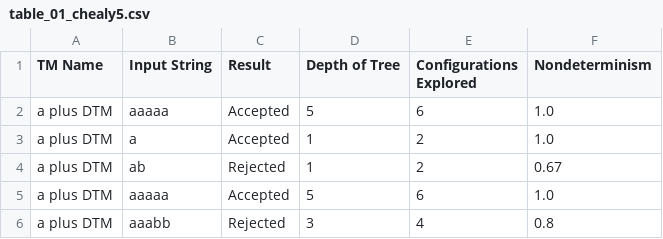
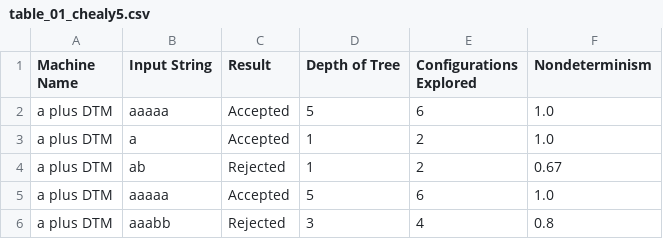
Before and after one commit to CatherineH3/Theory_of_Computing_Project02, a CSV file: table_01_chealy5.csv, drawn as a sheet.

Commit message:
Update table_01_chealy5.csv

```diff
--- a/table_01_chealy5.csv
+++ b/table_01_chealy5.csv
@@ -1,2 +1,2 @@
-TM Name,Input String,Result,Depth of Tree,Configurations Explored,Nondeterminism
+Machine Name,Input String,Result,Depth of Tree,Configurations Explored,Nondeterminism
 a plus DTM,aaaaa,Accepted,5,6,1.0
```
